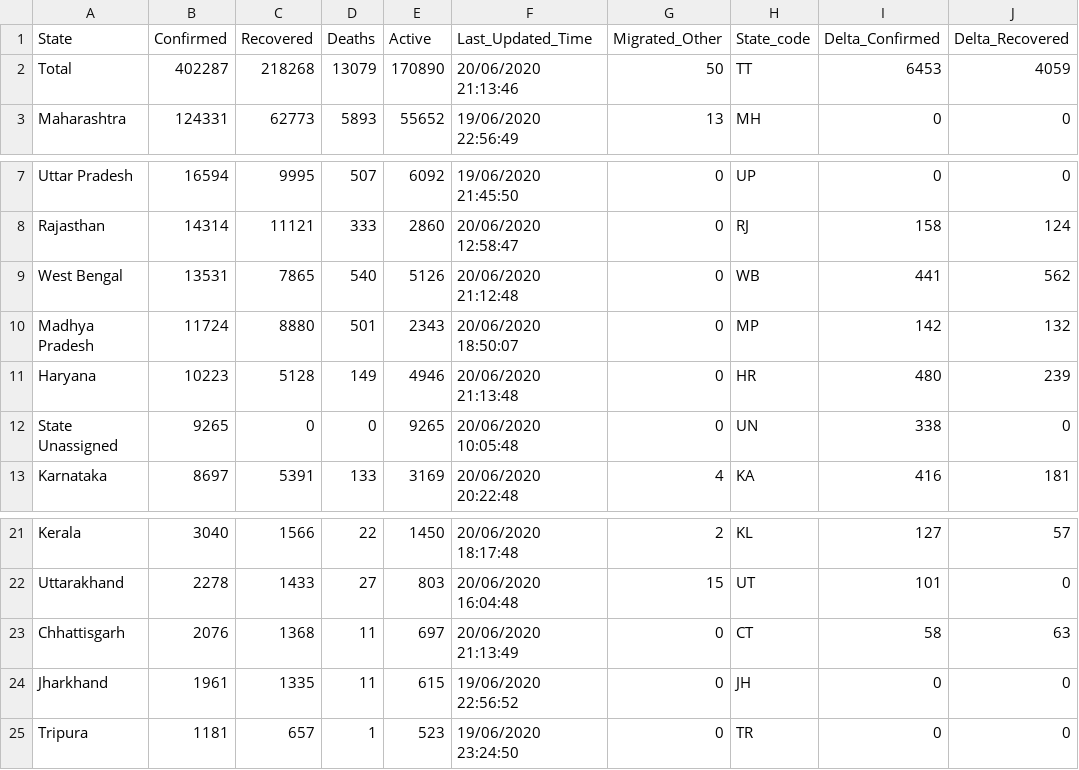
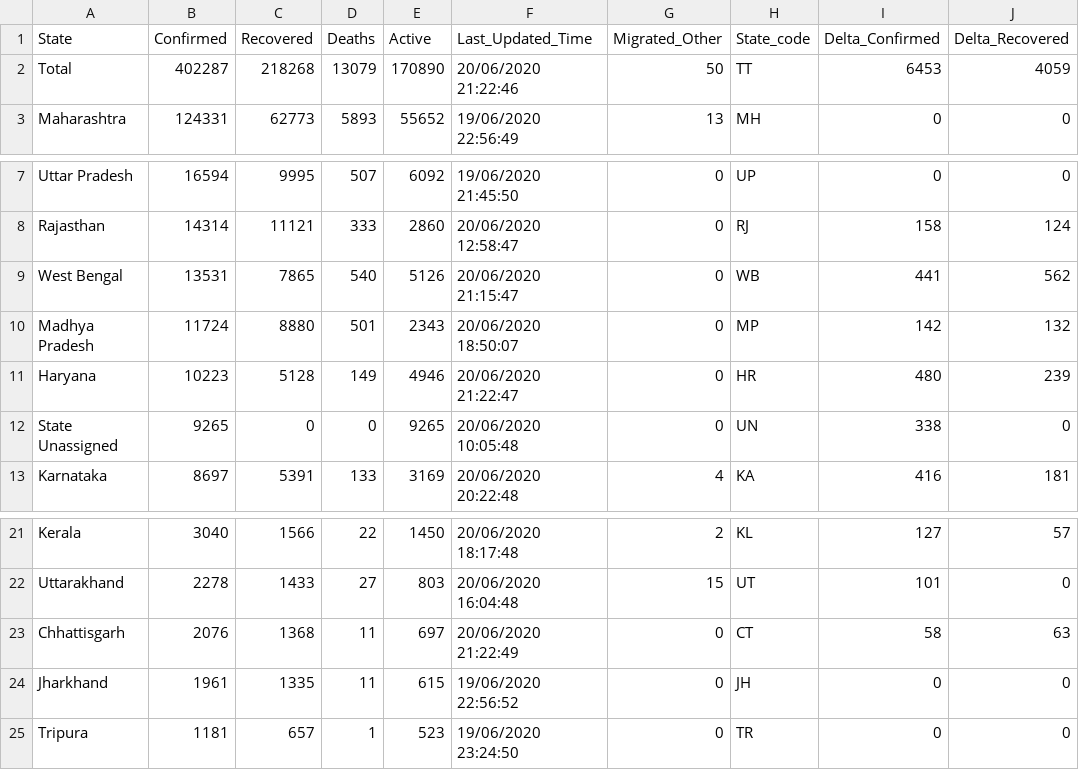
Before and after one commit to KeshariPiyush24/COVID-19-Outbreak-India, a CSV file: data.csv, drawn as a sheet; only a part is shown, gaps mark what is left out; the diff names each change by its address in the sheet, - before the commit and + after, or states it on an @@ line.

```diff
--- a/data.csv
+++ b/data.csv
-F2 (Last_Updated_Time): 20/06/2020 21:13:46
+F2 (Last_Updated_Time): 20/06/2020 21:22:46
-F9 (Last_Updated_Time): 20/06/2020 21:12:48
+F9 (Last_Updated_Time): 20/06/2020 21:15:47
-F11 (Last_Updated_Time): 20/06/2020 21:13:48
+F11 (Last_Updated_Time): 20/06/2020 21:22:47
-F23 (Last_Updated_Time): 20/06/2020 21:13:49
+F23 (Last_Updated_Time): 20/06/2020 21:22:49
```
